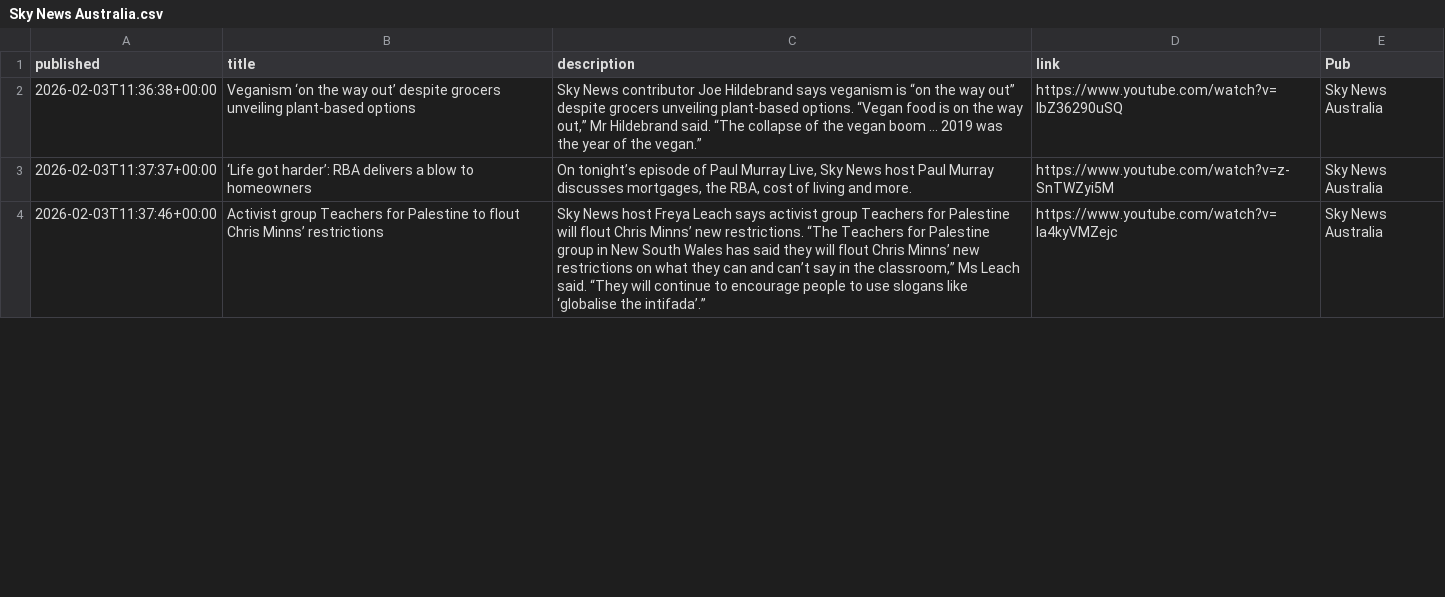
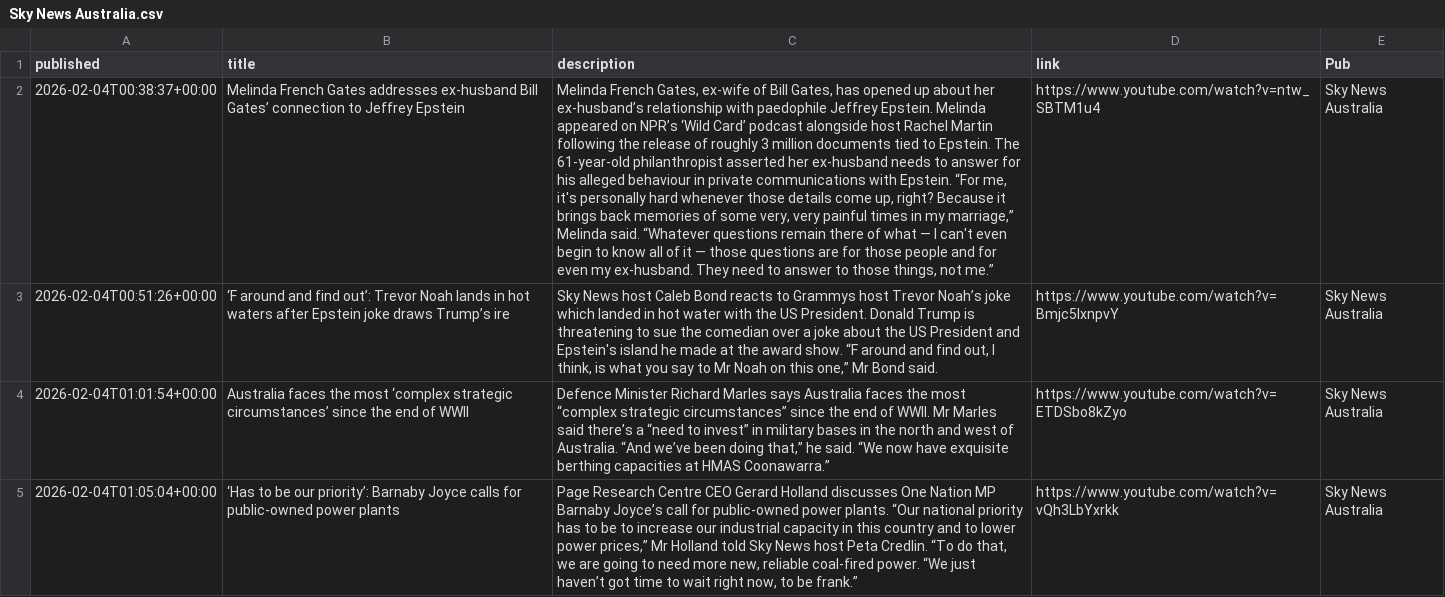
Before and after one commit to joshnicholas/collect-clips, a CSV file: data/Sky News Australia.csv, drawn as a sheet; only a part is shown; the diff covers the shown part only; the diff names each change by its address in the sheet, - before the commit and + after, or states it on an @@ line.

```diff
--- a/data/Sky News Australia.csv
+++ b/data/Sky News Australia.csv
-A2 (published): 2026-02-03T11:36:38+00:00
+A2 (published): 2026-02-04T00:38:37+00:00
-B2 (title): Veganism ‘on the way out’ despite grocers unveiling plant-based options
+B2 (title): Melinda French Gates addresses ex-husband Bill Gates’ connection to Jeffrey Epstein
-C2 (description): Sky News contributor Joe Hildebrand says veganism is “on the way out” despite grocers unveiling plant-based options. “Vegan food is on the way out,” Mr Hildebrand said. “The collapse of the vegan boom … 2019 was the year of the vegan.”
+C2 (description): Melinda French Gates, ex-wife of Bill Gates, has opened up about her ex-husband’s relationship with paedophile Jeffrey Epstein. Melinda appeared on NPR’s ‘Wild Card’ podcast alongside host Rachel Martin following the release of roughly 3 million documents tied to Epstein. The 61-year-old philanthropist asserted her ex-husband needs to answer for his alleged behaviour in private communications with Epstein. “For me, it's personally hard whenever those details come up, right? Because it brings back memories of some very, very painful times in my marriage,” Melinda said. “Whatever questions remain there of what — I can't even begin to know all of it — those questions are for those people and for even my ex-husband. They need to answer to those things, not me.”
-D2 (link): https://www.youtube.com/watch?v=lbZ36290uSQ
+D2 (link): https://www.youtube.com/watch?v=ntw_SBTM1u4
-A3 (published): 2026-02-03T11:37:37+00:00
+A3 (published): 2026-02-04T00:51:26+00:00
-B3 (title): ‘Life got harder’: RBA delivers a blow to homeowners
+B3 (title): ‘F around and find out’: Trevor Noah lands in hot waters after Epstein joke draws Trump’s ire
-C3 (description): On tonight’s episode of Paul Murray Live, Sky News host Paul Murray discusses mortgages, the RBA, cost of living and more.
+C3 (description): Sky News host Caleb Bond reacts to Grammys host Trevor Noah’s joke which landed in hot water with the US President. Donald Trump is threatening to sue the comedian over a joke about the US President and Epstein's island he made at the award show. “F around and find out, I think, is what you say to Mr Noah on this one,” Mr Bond said.
-D3 (link): https://www.youtube.com/watch?v=z-SnTWZyi5M
+D3 (link): https://www.youtube.com/watch?v=Bmjc5IxnpvY
-A4 (published): 2026-02-03T11:37:46+00:00
+A4 (published): 2026-02-04T01:01:54+00:00
-B4 (title): Activist group Teachers for Palestine to flout Chris Minns’ restrictions
+B4 (title): Australia faces the most ‘complex strategic circumstances’ since the end of WWII
-C4 (description): Sky News host Freya Leach says activist group Teachers for Palestine will flout Chris Minns’ new restrictions. “The Teachers for Palestine group in New South Wales has said they will flout Chris Minns’ new restrictions on what they can and can’t say in the classroom,” Ms Leach said. “They will continue to encourage people to use slogans like ‘globalise the intifada’.”
+C4 (description): Defence Minister Richard Marles says Australia faces the most “complex strategic circumstances” since the end of WWII. Mr Marles said there’s a “need to invest” in military bases in the north and west of Australia. “And we’ve been doing that,” he said. “We now have exquisite berthing capacities at HMAS Coonawarra.”
-D4 (link): https://www.youtube.com/watch?v=Ia4kyVMZejc
+D4 (link): https://www.youtube.com/watch?v=ETDSbo8kZyo
+row 5: 2026-02-04T01:05:04+00:00 | ‘Has to be our priority’: Barnaby Joyce calls for public-owned power plants | Page Research Centre CEO Gerard Holland discusses One Nation MP Barnaby Joyce’s call for public-owned power plants. “Our national priority has to be to increase our industrial capacity in this country and to lower power prices,” Mr Holland told Sky News host Peta Credlin. “To do that, we are going to need more new, reliable coal-fired power. “We just haven’t got time to wait right now, to be frank.” | https://www.youtube.com/watch?v=vQh3LbYxrkk | Sky News Australia
```
Also changed, not shown: 1 removed row and 44 edited cells elsewhere in this file, data/10 News.csv, data/7News.csv, 3 other files.
